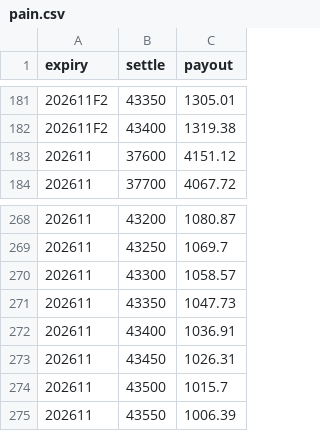
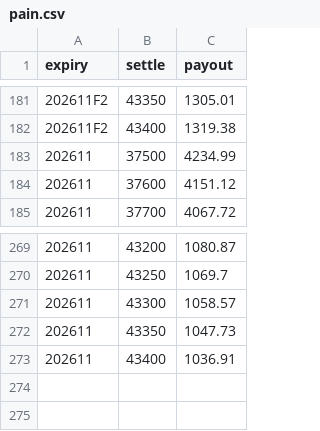
Before and after one commit to asinkk/Tardemonkey, a CSV file: docs/pain.csv, drawn as a sheet; only a part is shown, gaps mark what is left out; removed rows and columns are numbered as before the commit, all else as after; the diff names each change by its address in the sheet, - before the commit and + after, or states it on an @@ line.

```diff
--- a/docs/pain.csv
+++ b/docs/pain.csv
+row 183: 202611 | 37500 | 4234.99
-row 273: 202611 | 43450 | 1026.31
-row 274: 202611 | 43500 | 1015.7
-row 275: 202611 | 43550 | 1006.39
```
Also changed, not shown: docs/strikes.csv, docs/summary.csv, 2 other files.
